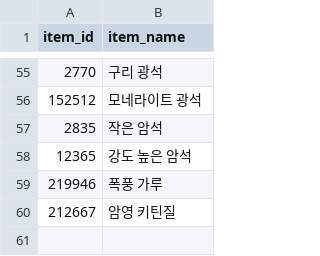
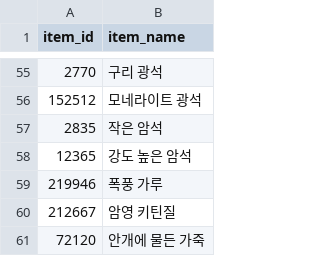
Before and after one commit to icedo724/wowauction, a CSV file: data/item_dict.csv, drawn as a sheet; only a part is shown, gaps mark what is left out.

```diff
--- a/data/item_dict.csv
+++ b/data/item_dict.csv
@@ -60 +60,2 @@
 212667,암영 키틴질
+72120,안개에 물든 가죽
```
Also changed, not shown: data/market_history.csv, data/market_volume.csv.
